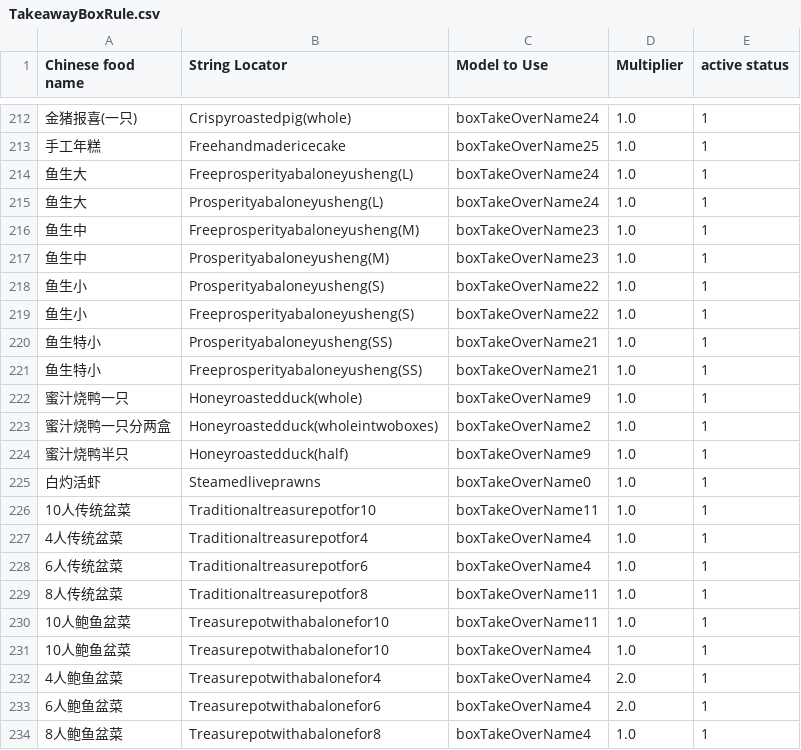
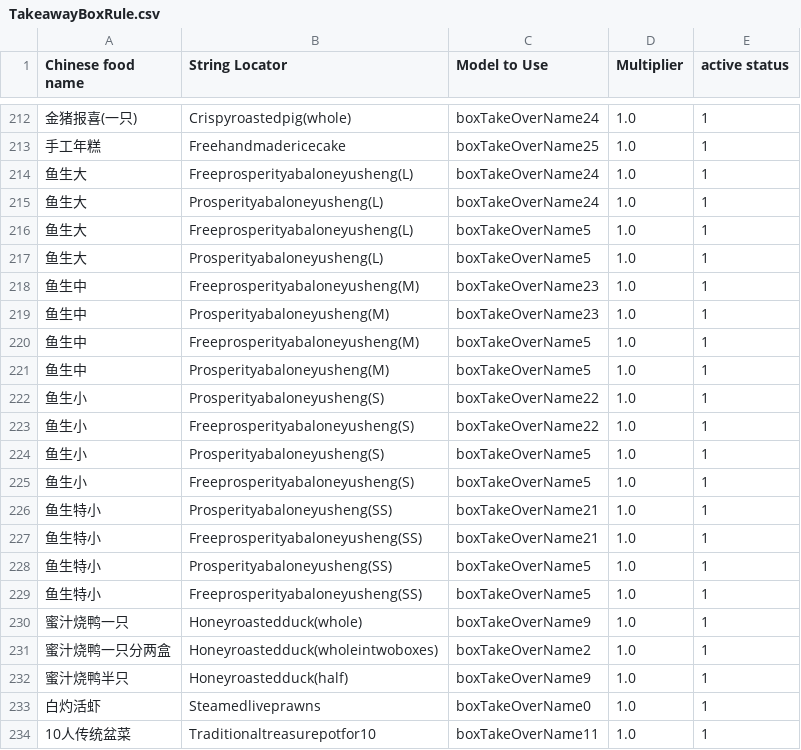
Before and after one commit to zou-zihan/Scripts-for-San-Ren-Xing, a CSV file: forThomson/TakeawayBoxRule.csv, drawn as a sheet; only a part is shown, gaps mark what is left out; the shorter side is filled out with more unchanged rows; the diff names each change by its address in the sheet, - before the commit and + after, or states it on an @@ line.

Commit message:
Update TakeawayBoxRule.csv

```diff
--- a/forThomson/TakeawayBoxRule.csv
+++ b/forThomson/TakeawayBoxRule.csv
+row 216: 鱼生大 | Freeprosperityabaloneyusheng(L) | boxTakeOverName5 | 1.0 | 1
+row 217: 鱼生大 | Prosperityabaloneyusheng(L) | boxTakeOverName5 | 1.0 | 1
+row 220: 鱼生中 | Freeprosperityabaloneyusheng(M) | boxTakeOverName5 | 1.0 | 1
+row 221: 鱼生中 | Prosperityabaloneyusheng(M) | boxTakeOverName5 | 1.0 | 1
+row 224: 鱼生小 | Prosperityabaloneyusheng(S) | boxTakeOverName5 | 1.0 | 1
+row 225: 鱼生小 | Freeprosperityabaloneyusheng(S) | boxTakeOverName5 | 1.0 | 1
+row 228: 鱼生特小 | Prosperityabaloneyusheng(SS) | boxTakeOverName5 | 1.0 | 1
+row 229: 鱼生特小 | Freeprosperityabaloneyusheng(SS) | boxTakeOverName5 | 1.0 | 1
```
